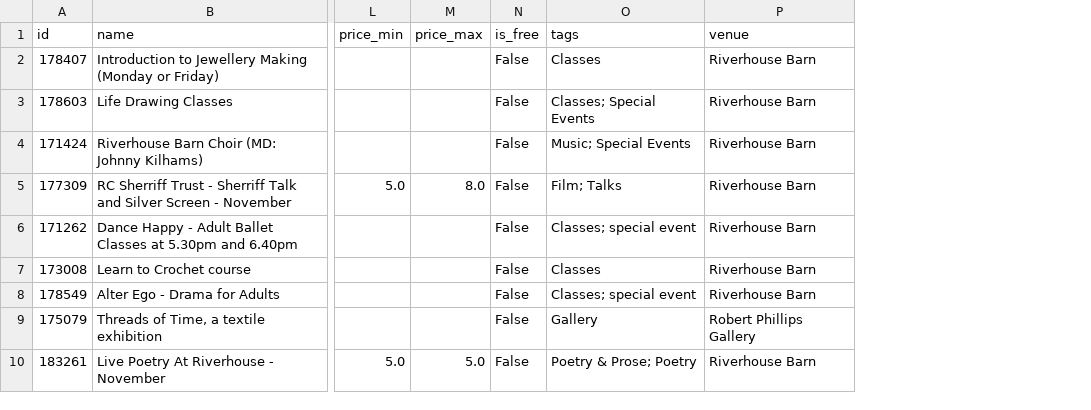
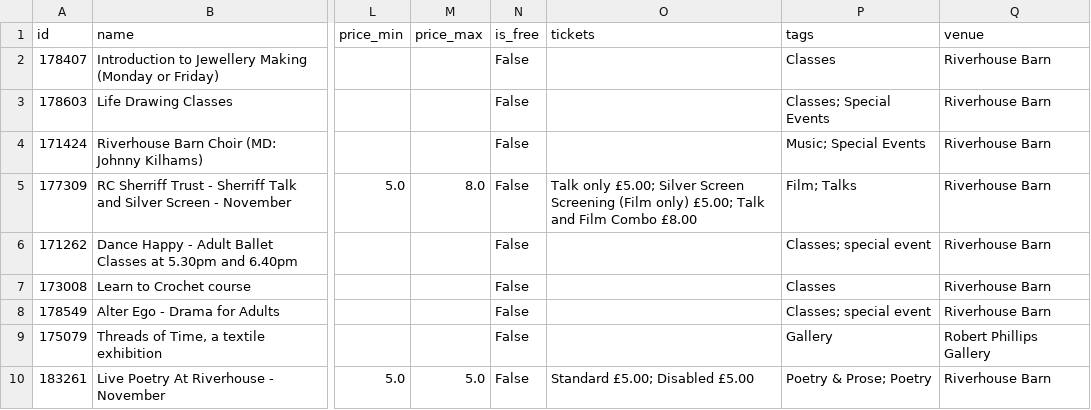
Before and after one commit to waltononthames/riverhouse-feed, a CSV file: events-latest.csv, drawn as a sheet; only a part is shown, gaps mark what is left out; the diff names each change by its address in the sheet, - before the commit and + after, or states it on an @@ line.

```diff
--- a/events-latest.csv
+++ b/events-latest.csv
+column O (tickets), rows 5-10: Talk only £5.00; Silver Screen Screening (Film only) £5.00; Talk and Film Combo £8.00 |  |  |  |  | Standard £5.00; Disabled £5.00
```
Also changed, not shown: 2 other files.
